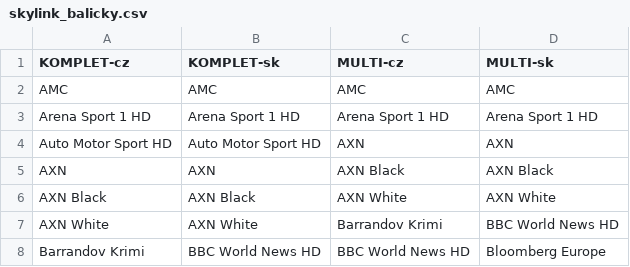
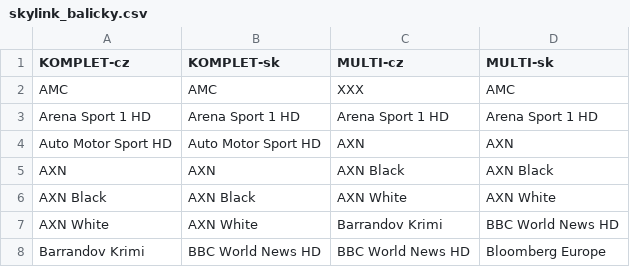
Before and after one commit to milankomaj/data, a CSV file: epg-grabber/csv/skylink_balicky.csv, drawn as a sheet; only a part is shown.

Commit message:
Update skylink_balicky.csv

```diff
--- a/epg-grabber/csv/skylink_balicky.csv
+++ b/epg-grabber/csv/skylink_balicky.csv
@@ -1,3 +1,3 @@
 KOMPLET-cz,KOMPLET-sk,MULTI-cz,MULTI-sk
-AMC,AMC,AMC,AMC
+AMC,AMC,XXX,AMC
 Arena Sport 1 HD,Arena Sport 1 HD,Arena Sport 1 HD,Arena Sport 1 HD
```
